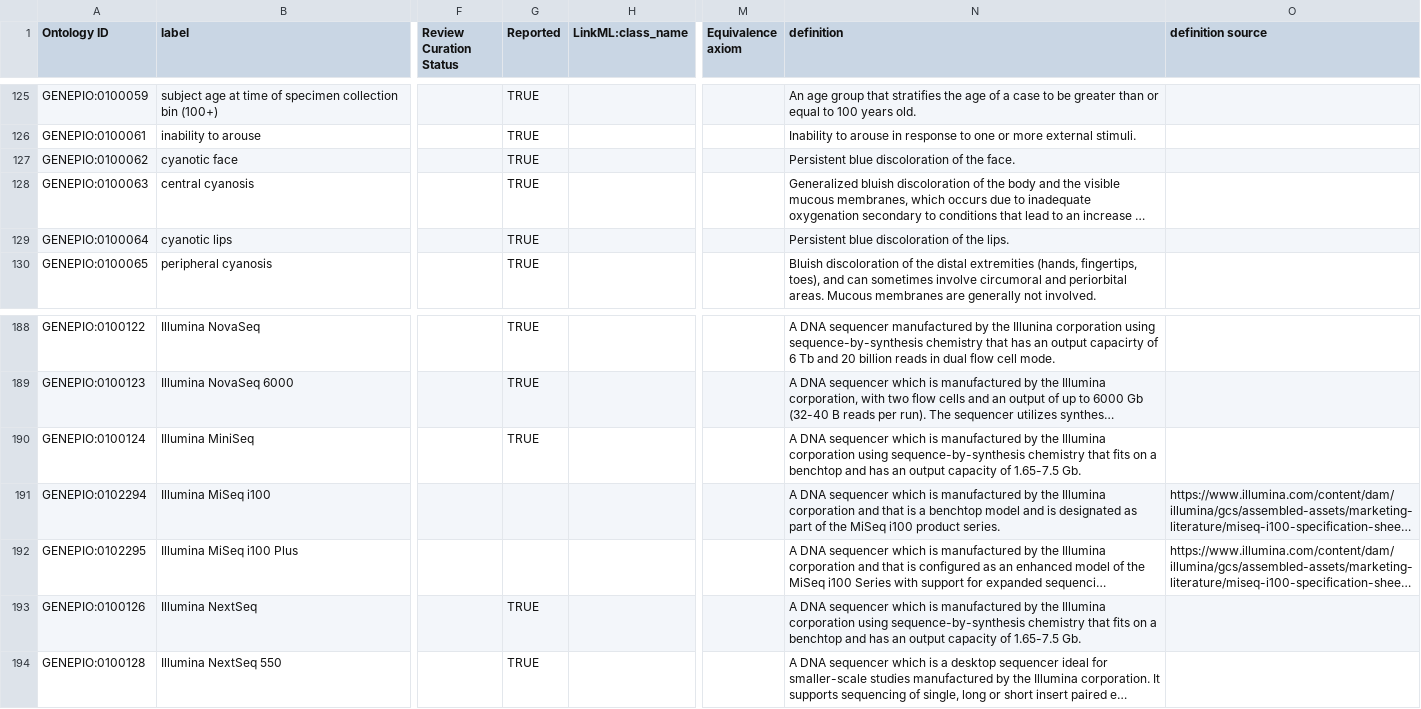
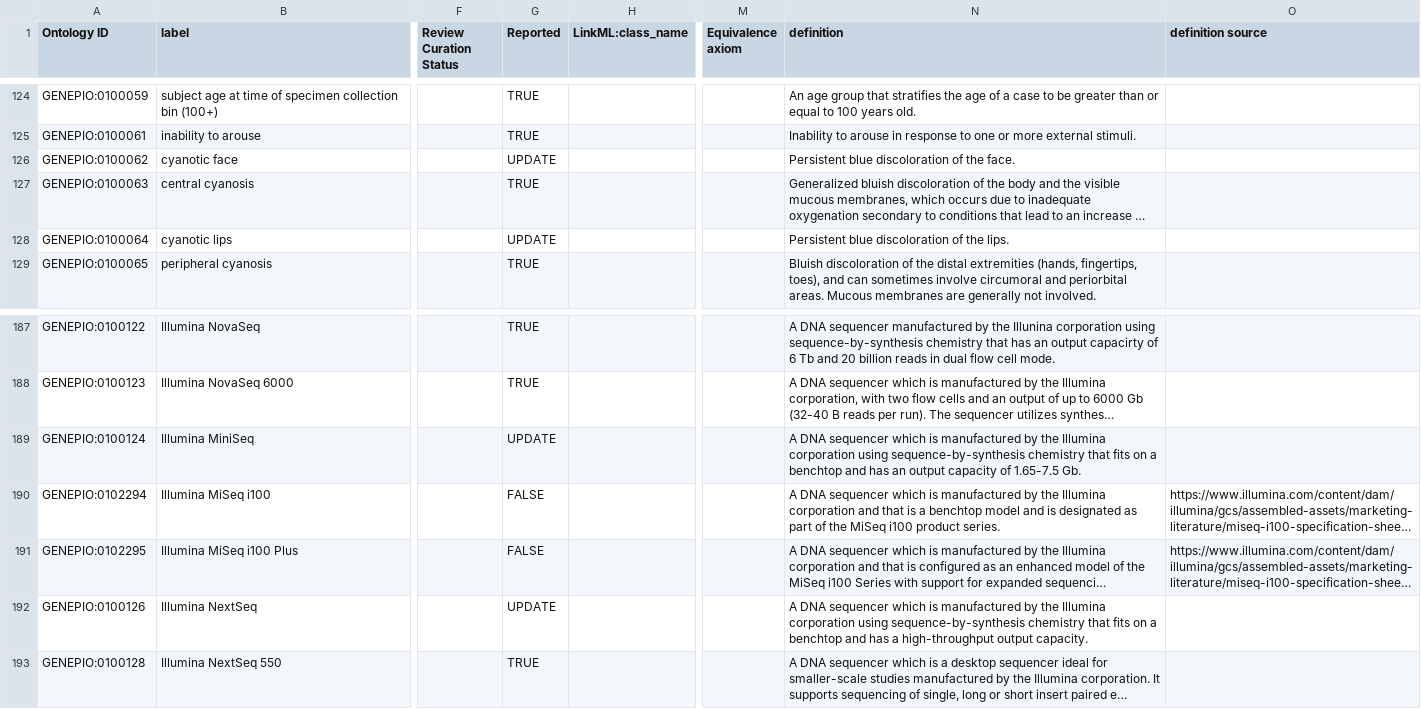
Before and after one commit to GenEpiO/genepio, a TSV file: src/templates/specification_mint.tsv, drawn as a sheet; only a part is shown, gaps mark what is left out; long unchanged cells end in …; addresses are those after the commit; the diff covers the shown part only; the diff names each change by its address in the sheet, - before the commit and + after, or states it on an @@ line.

```diff
--- a/src/templates/specification_mint.tsv
+++ b/src/templates/specification_mint.tsv
-G126 (Reported): TRUE
+G126 (Reported): UPDATE
-G128 (Reported): TRUE
+G128 (Reported): UPDATE
-G189 (Reported): TRUE
+G189 (Reported): UPDATE
-G190:G191 (Reported): (empty)
+G190:G191 (Reported): FALSE
-G192 (Reported): TRUE
+G192 (Reported): UPDATE
-N192 (definition): …and has an output capacity of 1.65-7.5 Gb.
+N192 (definition): …and has a high-throughput output capacity.
```
Also changed, not shown: 1 removed row and 30 edited cells elsewhere in this file, src/templates/specification.tsv, src/templates/specification_field.tsv, 5 other files.
